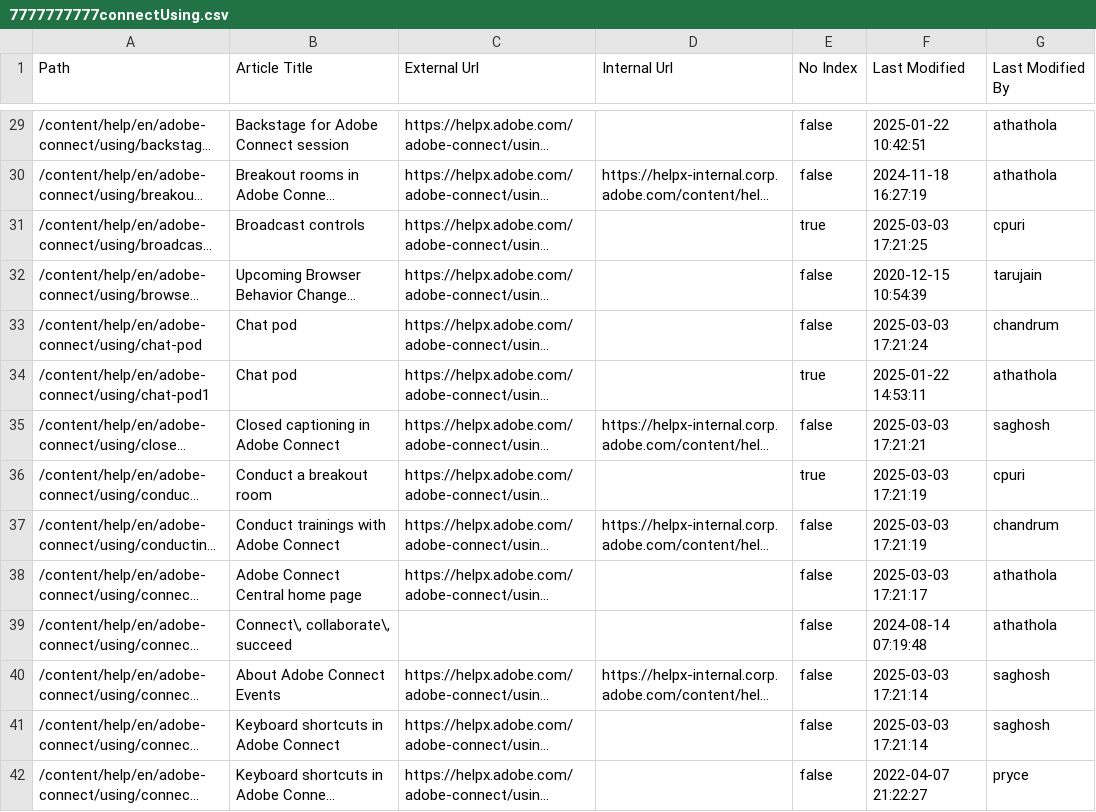
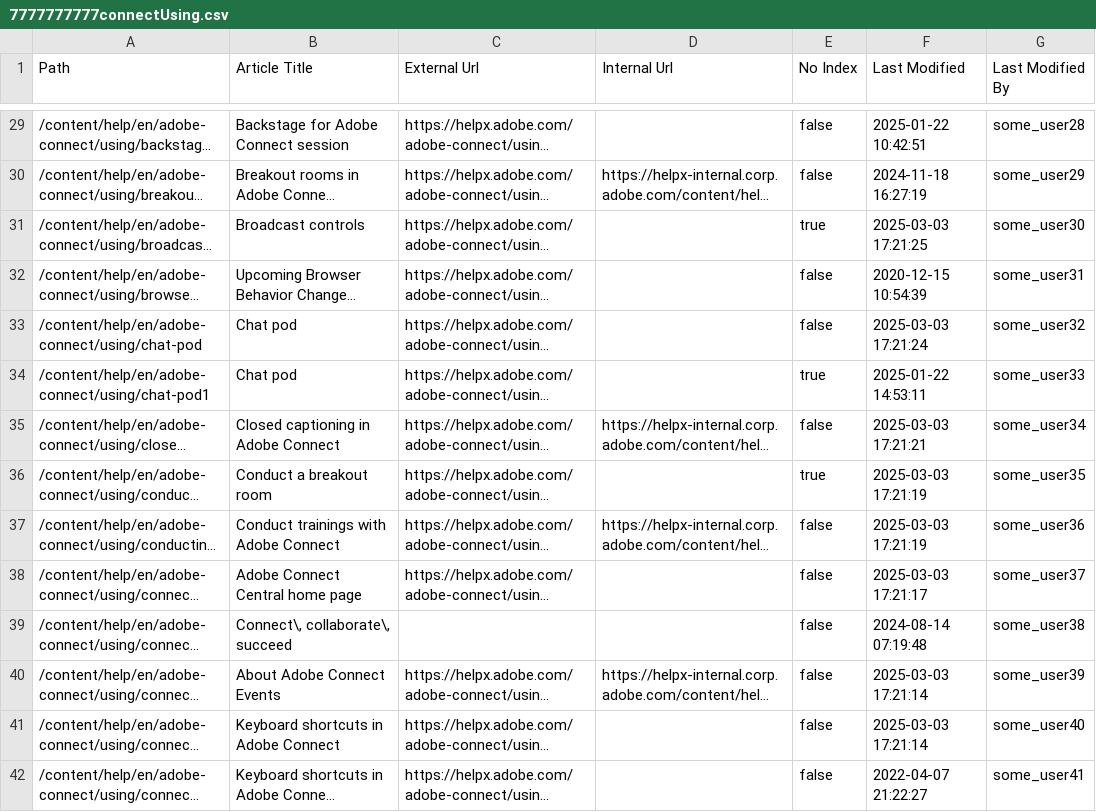
Before and after one commit to teachamantofish/cv, a CSV file: docs/demo/docdb_analyzer/7777777777connectUsing.csv, drawn as a sheet; only a part is shown, gaps mark what is left out; long unchanged cells end in …; the diff covers the shown part only; the diff names each change by its address in the sheet, - before the commit and + after, or states it on an @@ line.

```diff
--- a/docs/demo/docdb_analyzer/7777777777connectUsing.csv
+++ b/docs/demo/docdb_analyzer/7777777777connectUsing.csv
-G29 (Last Modified By): athathola
+G29 (Last Modified By): some_user28
-G30 (Last Modified By): athathola
+G30 (Last Modified By): some_user29
-G31 (Last Modified By): cpuri
+G31 (Last Modified By): some_user30
-G32 (Last Modified By): tarujain
+G32 (Last Modified By): some_user31
-G33 (Last Modified By): chandrum
+G33 (Last Modified By): some_user32
-G34 (Last Modified By): athathola
+G34 (Last Modified By): some_user33
-G35 (Last Modified By): saghosh
+G35 (Last Modified By): some_user34
-G36 (Last Modified By): cpuri
+G36 (Last Modified By): some_user35
-G37 (Last Modified By): chandrum
+G37 (Last Modified By): some_user36
-G38 (Last Modified By): athathola
+G38 (Last Modified By): some_user37
-G39 (Last Modified By): athathola
+G39 (Last Modified By): some_user38
-G40 (Last Modified By): saghosh
+G40 (Last Modified By): some_user39
-G41 (Last Modified By): saghosh
+G41 (Last Modified By): some_user40
-G42 (Last Modified By): pryce
+G42 (Last Modified By): some_user41
```
Also changed, not shown: 182 edited cells elsewhere in this file, 1 other file.
